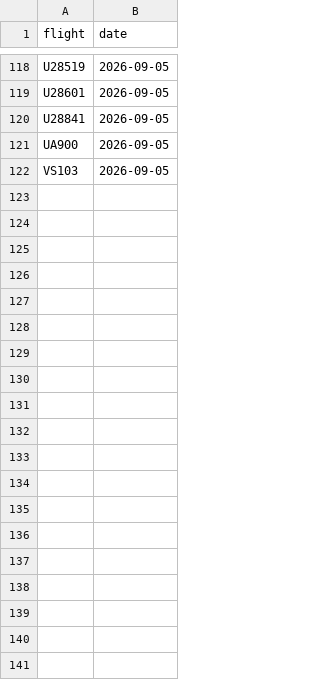
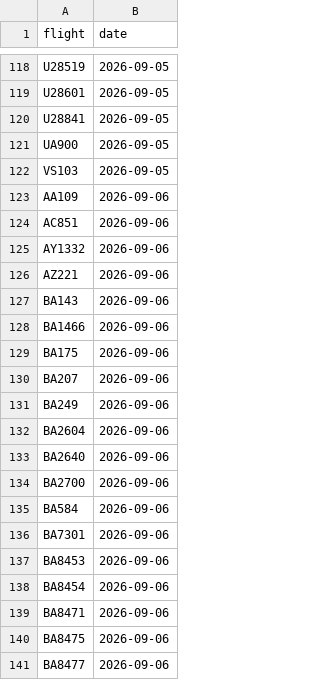
Before and after one commit to mynameisyannis/provider-probe, a CSV file: flights.csv, drawn as a sheet; only a part is shown, gaps mark what is left out; the diff covers the shown part only; the diff names each change by its address in the sheet, - before the commit and + after, or states it on an @@ line.

```diff
--- a/flights.csv
+++ b/flights.csv
+row 123: AA109 | 2026-09-06
+row 124: AC851 | 2026-09-06
+row 125: AY1332 | 2026-09-06
+row 126: AZ221 | 2026-09-06
+row 127: BA143 | 2026-09-06
+row 128: BA1466 | 2026-09-06
+row 129: BA175 | 2026-09-06
+row 130: BA207 | 2026-09-06
+row 131: BA249 | 2026-09-06
+row 132: BA2604 | 2026-09-06
+row 133: BA2640 | 2026-09-06
+row 134: BA2700 | 2026-09-06
+row 135: BA584 | 2026-09-06
+row 136: BA7301 | 2026-09-06
+row 137: BA8453 | 2026-09-06
+row 138: BA8454 | 2026-09-06
+row 139: BA8471 | 2026-09-06
+row 140: BA8475 | 2026-09-06
+row 141: BA8477 | 2026-09-06
```
Also changed, not shown: 37 added rows elsewhere in this file, observations.csv, 5 other files.
